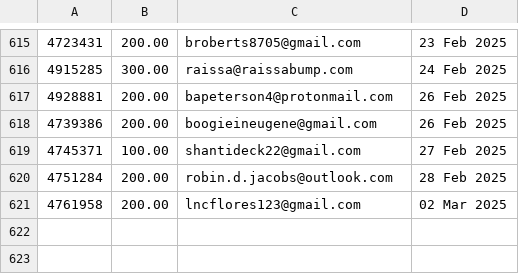
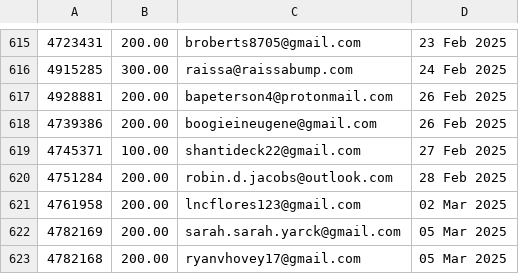
Before and after one commit to jdeck88/ffcsa_scripts, a CSV file: localline/data/order_data_PRODUCTION_fail.csv, drawn as a sheet; only a part is shown, gaps mark what is left out; the diff names each change by its address in the sheet, - before the commit and + after, or states it on an @@ line.

```diff
--- a/localline/data/order_data_PRODUCTION_fail.csv
+++ b/localline/data/order_data_PRODUCTION_fail.csv
+row 622: 4782169 | 200.00 | sarah.sarah.yarck@gmail.com | 05 Mar 2025
+row 623: 4782168 | 200.00 | ryanvhovey17@gmail.com | 05 Mar 2025
```
Also changed, not shown: localline/data/order_data_PRODUCTION_success.csv.
